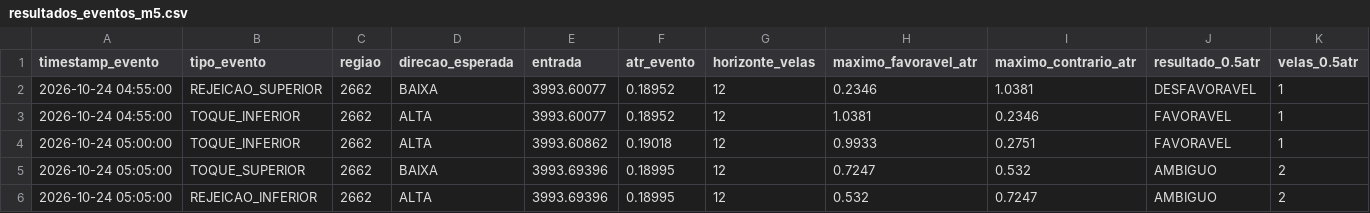
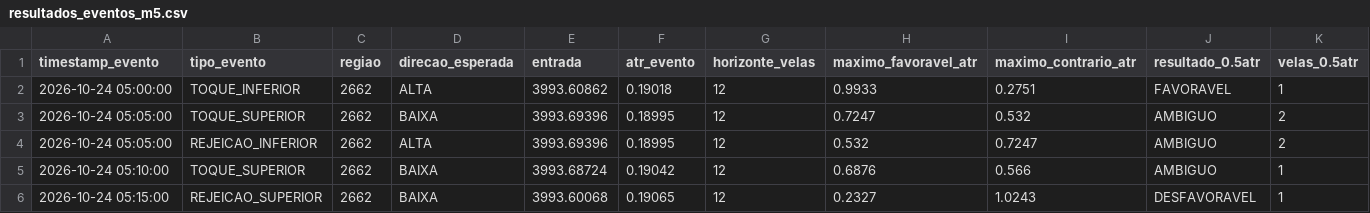
Before and after one commit to loucoparasempre00-ship-it/xauusd-bot-v2-, a CSV file: data/resultados_eventos_m5.csv, drawn as a sheet; only a part is shown; the shorter side is filled out with more unchanged rows; rows hold the shown columns only; the diff names each change by its address in the sheet, - before the commit and + after, or states it on an @@ line.

```diff
--- a/data/resultados_eventos_m5.csv
+++ b/data/resultados_eventos_m5.csv
-row 2: 2026-10-24 04:55:00 | REJEICAO_SUPERIOR | 2662 | BAIXA | 3993.60077 | 0.18952 | 12 | 0.2346 | 1.0381 | DESFAVORAVEL | 1
-row 3: 2026-10-24 04:55:00 | TOQUE_INFERIOR | 2662 | ALTA | 3993.60077 | 0.18952 | 12 | 1.0381 | 0.2346 | FAVORAVEL | 1
```
Also changed, not shown: data/eventos_bordas_m5.csv, data/historico_velas_m5.csv, 14 other files.
